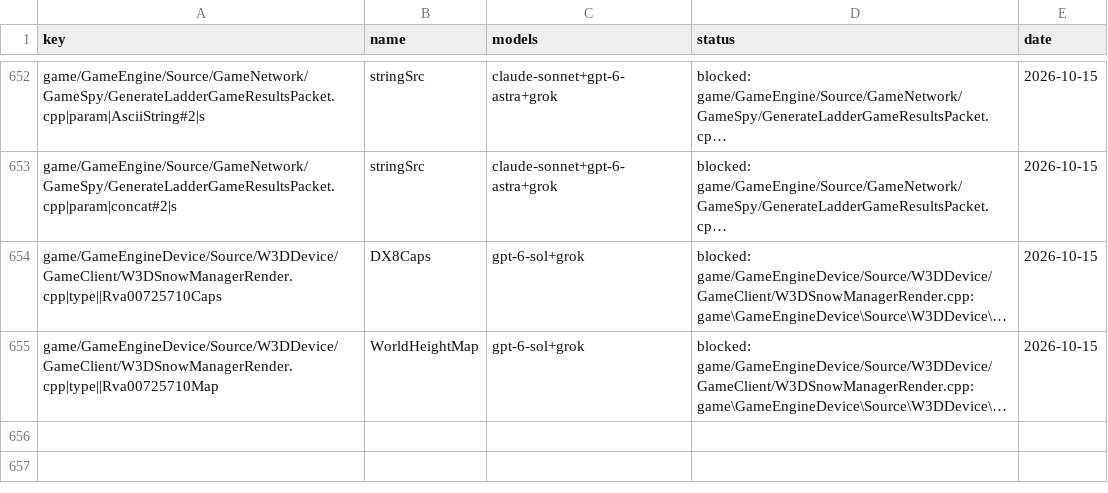
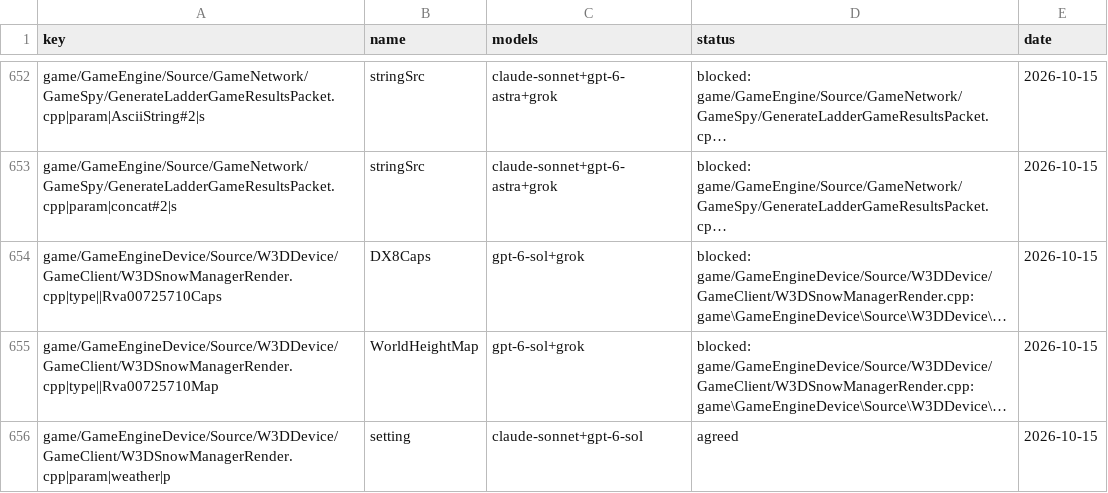
Before and after one commit to CallumReynolds/Open-BFME-1, a CSV file: targets/game/reverse/name_agreed.csv, drawn as a sheet; only a part is shown, gaps mark what is left out; long unchanged cells end in …; the diff names each change by its address in the sheet, - before the commit and + after, or states it on an @@ line.

```diff
--- a/targets/game/reverse/name_agreed.csv
+++ b/targets/game/reverse/name_agreed.csv
+row 656: game/GameEngineDevice/Source/W3DDevice/GameClient/W3DSnowManagerRender.cpp|param|weather|p | setting | claude-sonnet+gpt-6-sol | agreed | 2026-10-15
```
Also changed, not shown: targets/game/reverse/name_votes.csv.
